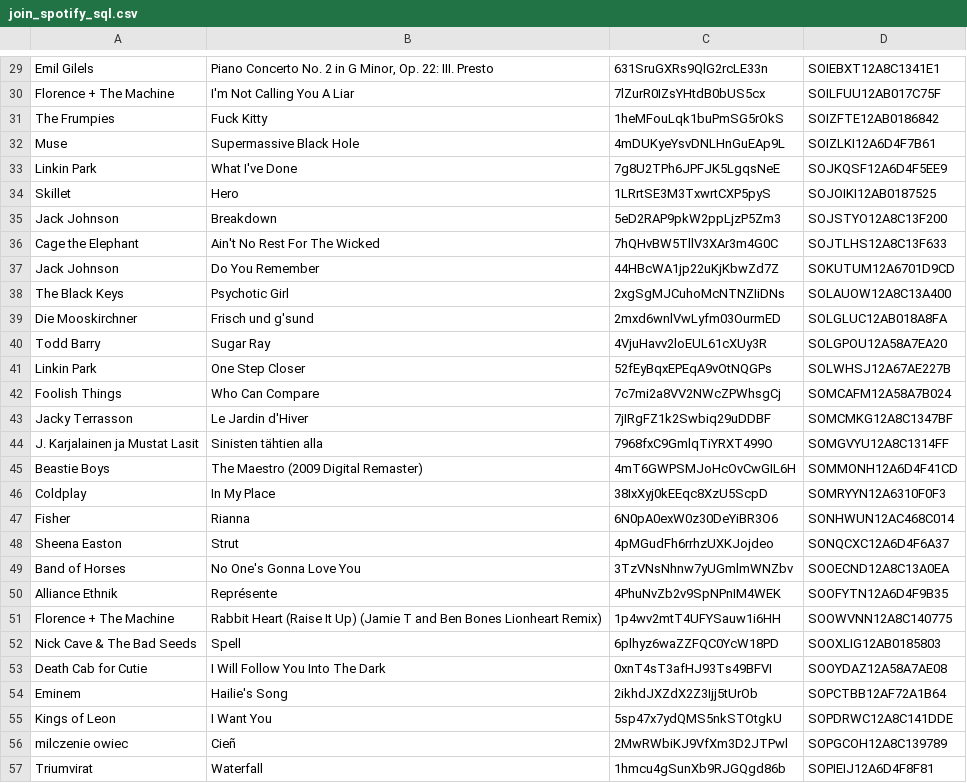
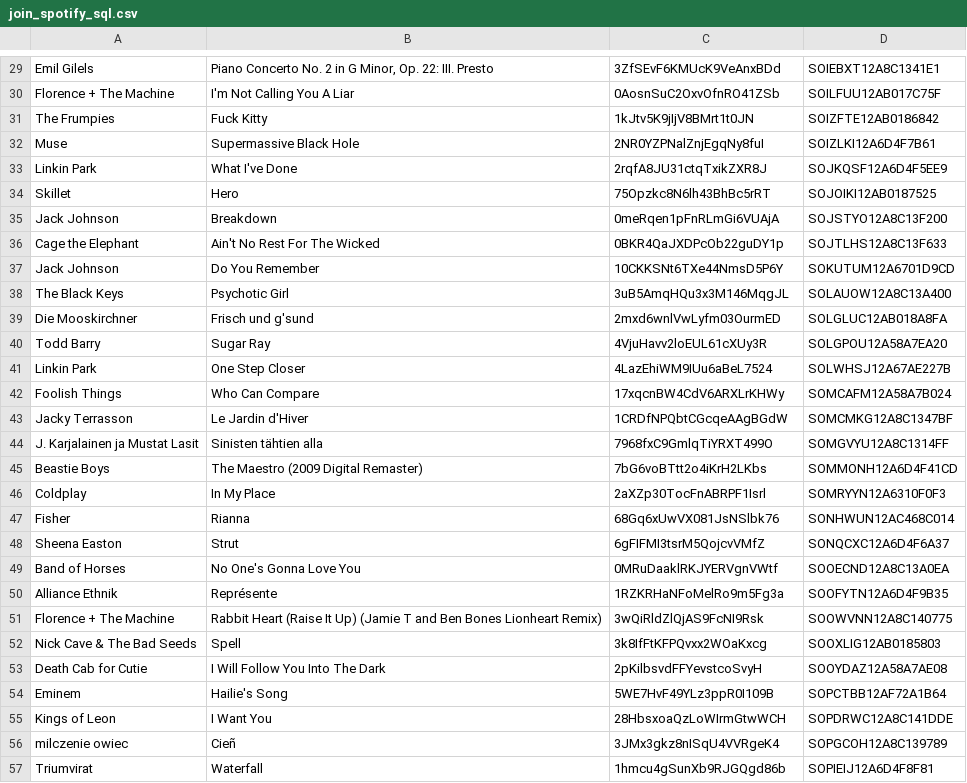
Before and after one commit to ttakasawa/Music_Play_Count_Estimator, a CSV file: Results/json_extraction/join_spotify_sql.csv, drawn as a sheet; only a part is shown, gaps mark what is left out; the diff covers the shown part only; the diff names each change by its address in the sheet, - before the commit and + after, or states it on an @@ line.

```diff
--- a/Results/json_extraction/join_spotify_sql.csv
+++ b/Results/json_extraction/join_spotify_sql.csv
-C29: 631SruGXRs9QlG2rcLE33n
+C29: 3ZfSEvF6KMUcK9VeAnxBDd
-C30: 7lZurR0IZsYHtdB0bUS5cx
+C30: 0AosnSuC2OxvOfnRO41ZSb
-C31: 1heMFouLqk1buPmSG5rOkS
+C31: 1kJtv5K9jIjV8BMrt1t0JN
-C32: 4mDUKyeYsvDNLHnGuEAp9L
+C32: 2NR0YZPNalZnjEgqNy8fuI
-C33: 7g8U2TPh6JPFJK5LgqsNeE
+C33: 2rqfA8JU31ctqTxikZXR8J
-C34: 1LRrtSE3M3TxwrtCXP5pyS
+C34: 75Opzkc8N6lh43BhBc5rRT
-C35: 5eD2RAP9pkW2ppLjzP5Zm3
+C35: 0meRqen1pFnRLmGi6VUAjA
-C36: 7hQHvBW5TllV3XAr3m4G0C
+C36: 0BKR4QaJXDPcOb22guDY1p
-C37: 44HBcWA1jp22uKjKbwZd7Z
+C37: 10CKKSNt6TXe44NmsD5P6Y
-C38: 2xgSgMJCuhoMcNTNZIiDNs
+C38: 3uB5AmqHQu3x3M146MqgJL
-C41: 52fEyBqxEPEqA9vOtNQGPs
+C41: 4LazEhiWM9IUu6aBeL7524
-C42: 7c7mi2a8VV2NWcZPWhsgCj
+C42: 17xqcnBW4CdV6ARXLrKHWy
-C43: 7jIRgFZ1k2Swbiq29uDDBF
+C43: 1CRDfNPQbtCGcqeAAgBGdW
-C45: 4mT6GWPSMJoHcOvCwGIL6H
+C45: 7bG6voBTtt2o4iKrH2LKbs
-C46: 38IxXyj0kEEqc8XzU5ScpD
+C46: 2aXZp30TocFnABRPF1Isrl
-C47: 6N0pA0exW0z30DeYiBR3O6
+C47: 68Gq6xUwVX081JsNSlbk76
-C48: 4pMGudFh6rrhzUXKJojdeo
+C48: 6gFIFMI3tsrM5QojcvVMfZ
-C49: 3TzVNsNhnw7yUGmlmWNZbv
+C49: 0MRuDaaklRKJYERVgnVWtf
-C50: 4PhuNvZb2v9SpNPnIM4WEK
+C50: 1RZKRHaNFoMelRo9m5Fg3a
-C51: 1p4wv2mtT4UFYSauw1i6HH
+C51: 3wQiRldZlQjAS9FcNI9Rsk
-C52: 6plhyz6waZZFQC0YcW18PD
+C52: 3k8IfFtKFPQvxx2WOaKxcg
-C53: 0xnT4sT3afHJ93Ts49BFVI
+C53: 2pKilbsvdFFYevstcoSvyH
-C54: 2ikhdJXZdX2Z3Ijj5tUrOb
+C54: 5WE7HvF49YLz3ppR0I109B
-C55: 5sp47x7ydQMS5nkSTOtgkU
+C55: 28HbsxoaQzLoWIrmGtwWCH
-C56: 2MwRWbiKJ9VfXm3D2JTPwl
+C56: 3JMx3gkz8nISqU4VVRgeK4
```
Also changed, not shown: 70 edited cells elsewhere in this file, Results/json_extraction/join_spotify_sql_no_min.csv, 2 other files.
